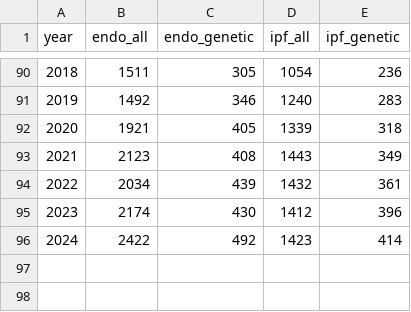
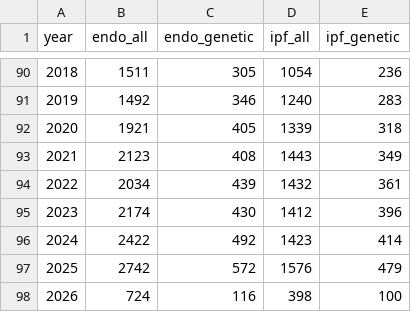
Before and after one commit to trishab/EndoInsights, a CSV file: data/publication_counts.csv, drawn as a sheet; only a part is shown, gaps mark what is left out.

```diff
--- a/data/publication_counts.csv
+++ b/data/publication_counts.csv
@@ -96 +96,3 @@ year,endo_all,endo_genetic,ipf_all,ipf_genetic
 2024,2422,492,1423,414
+2025,2742,572,1576,479
+2026,724,116,398,100
```
Also changed, not shown: 7 other files.
